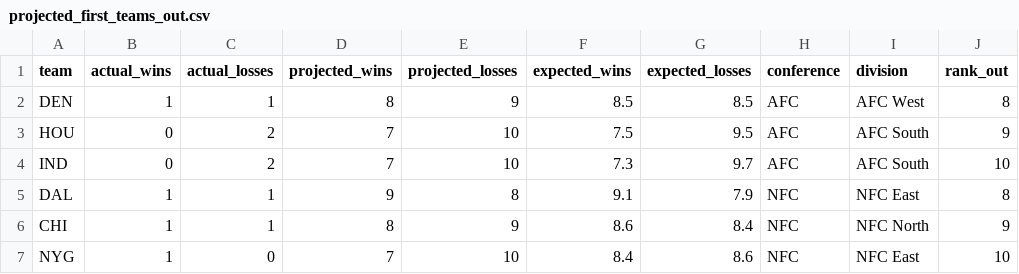
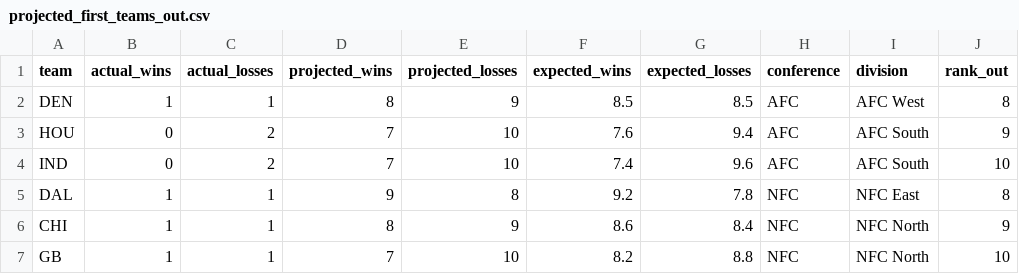
Before and after one commit to caleb259/NFL-Forecasting-Dashboard, a CSV file: data/predictions/projected_first_teams_out.csv, drawn as a sheet.

```diff
--- a/data/predictions/projected_first_teams_out.csv
+++ b/data/predictions/projected_first_teams_out.csv
@@ -2,6 +2,6 @@ team,actual_wins,actual_losses,projected_wins,projected_losses,expected_wins,exp
 DEN,1,1,8,9,8.5,8.5,AFC,AFC West,8
-HOU,0,2,7,10,7.5,9.5,AFC,AFC South,9
-IND,0,2,7,10,7.3,9.7,AFC,AFC South,10
-DAL,1,1,9,8,9.1,7.9,NFC,NFC East,8
+HOU,0,2,7,10,7.6,9.4,AFC,AFC South,9
+IND,0,2,7,10,7.4,9.6,AFC,AFC South,10
+DAL,1,1,9,8,9.2,7.8,NFC,NFC East,8
 CHI,1,1,8,9,8.6,8.4,NFC,NFC North,9
-NYG,1,0,7,10,8.4,8.6,NFC,NFC East,10
+GB,1,1,7,10,8.2,8.8,NFC,NFC North,10
```
Also changed, not shown: data/predictions/projected_2026_records.csv, data/predictions/projected_playoff_games.csv, 5 other files.
